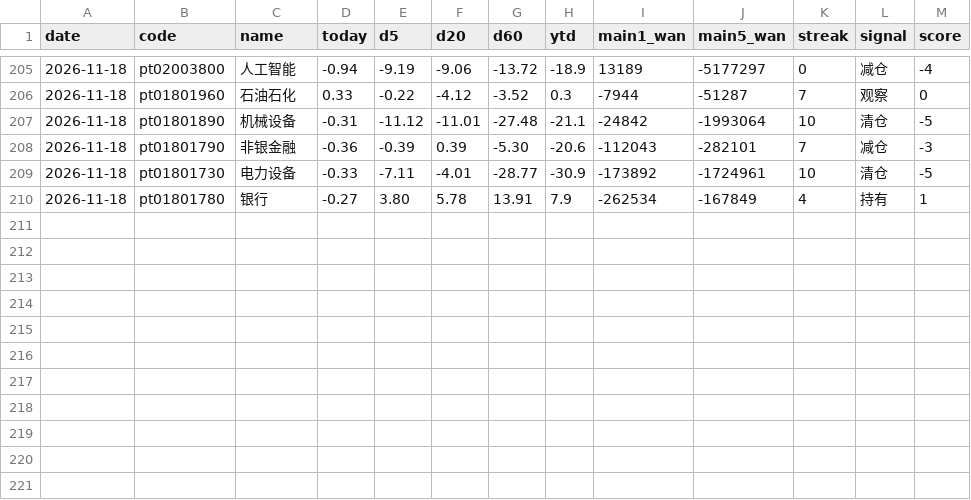
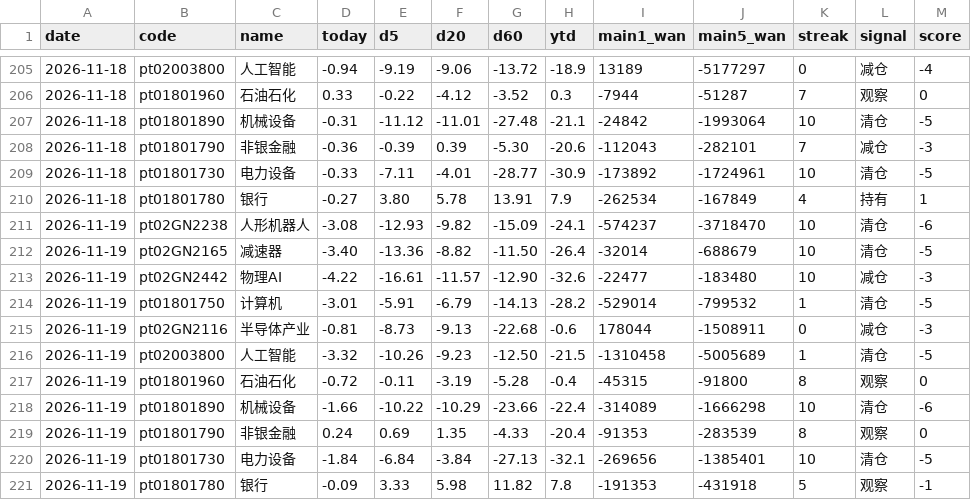
Before and after one commit to lycoris183/a-share-radar, a CSV file: data/daily_log.csv, drawn as a sheet; only a part is shown, gaps mark what is left out.

```diff
--- a/data/daily_log.csv
+++ b/data/daily_log.csv
@@ -210 +210,12 @@
 2026-11-18,pt01801780,银行,-0.27,3.80,5.78,13.91,7.9,-262534,-167849,4,持有,1
+2026-11-19,pt02GN2238,人形机器人,-3.08,-12.93,-9.82,-15.09,-24.1,-574237,-3718470,10,清仓,-6
+2026-11-19,pt02GN2165,减速器,-3.40,-13.36,-8.82,-11.50,-26.4,-32014,-688679,10,清仓,-5
+2026-11-19,pt02GN2442,物理AI,-4.22,-16.61,-11.57,-12.90,-32.6,-22477,-183480,10,减仓,-3
+2026-11-19,pt01801750,计算机,-3.01,-5.91,-6.79,-14.13,-28.2,-529014,-799532,1,清仓,-5
+2026-11-19,pt02GN2116,半导体产业,-0.81,-8.73,-9.13,-22.68,-0.6,178044,-1508911,0,减仓,-3
+2026-11-19,pt02003800,人工智能,-3.32,-10.26,-9.23,-12.50,-21.5,-1310458,-5005689,1,清仓,-5
+2026-11-19,pt01801960,石油石化,-0.72,-0.11,-3.19,-5.28,-0.4,-45315,-91800,8,观察,0
+2026-11-19,pt01801890,机械设备,-1.66,-10.22,-10.29,-23.66,-22.4,-314089,-1666298,10,清仓,-6
+2026-11-19,pt01801790,非银金融,0.24,0.69,1.35,-4.33,-20.4,-91353,-283539,8,观察,0
+2026-11-19,pt01801730,电力设备,-1.84,-6.84,-3.84,-27.13,-32.1,-269656,-1385401,10,清仓,-5
+2026-11-19,pt01801780,银行,-0.09,3.33,5.98,11.82,7.8,-191353,-431918,5,观察,-1
```
Also changed, not shown: 17 other files.
